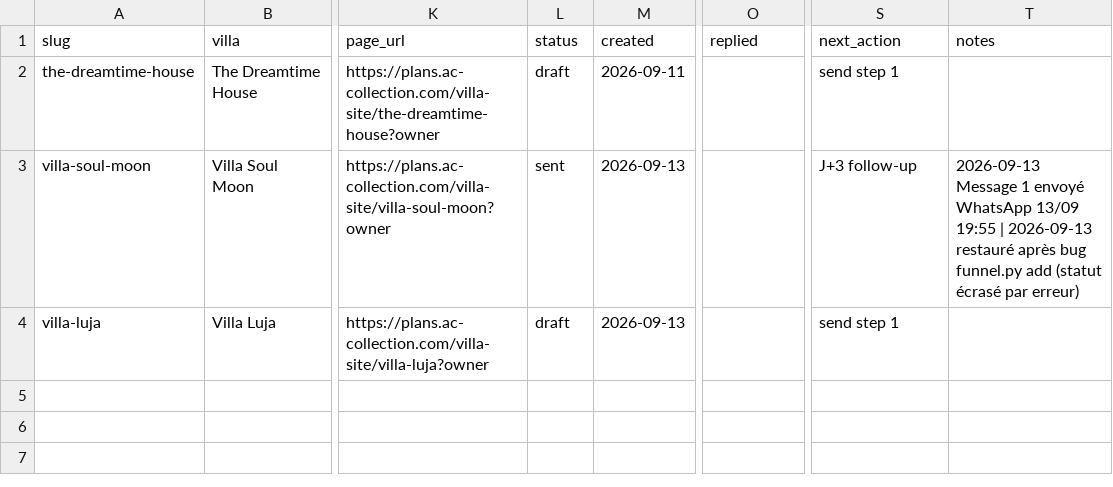
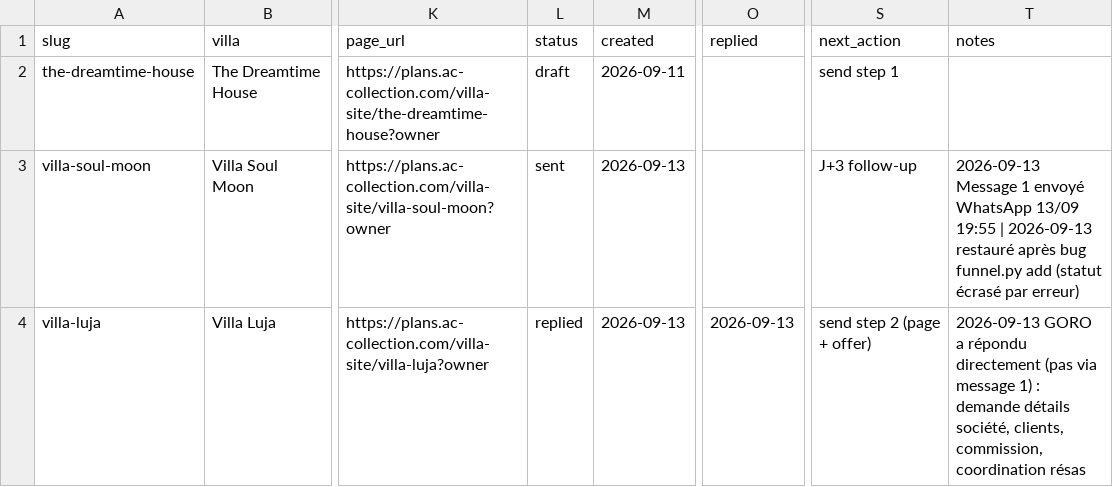
Before and after one commit to anthony13007/ac-partners-plans, a CSV file: villa-site/funnel.csv, drawn as a sheet; only a part is shown, gaps mark what is left out; the diff names each change by its address in the sheet, - before the commit and + after, or states it on an @@ line.

```diff
--- a/villa-site/funnel.csv
+++ b/villa-site/funnel.csv
-L4 (status): draft
+L4 (status): replied
-O4 (replied): (empty)
+O4 (replied): 2026-09-13
-S4 (next_action): send step 1
+S4 (next_action): send step 2 (page + offer)
-T4 (notes): (empty)
+T4 (notes): 2026-09-13 GORO a répondu directement (pas via message 1) : demande détails société, clients, commission, coordination résas
```
Also changed, not shown: 1 other file.
